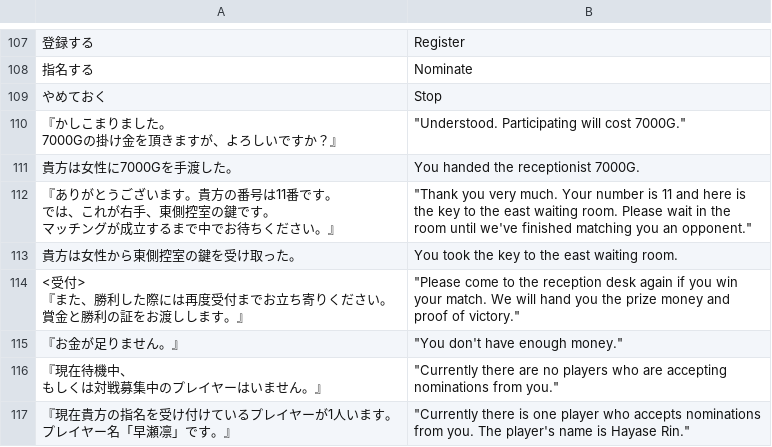
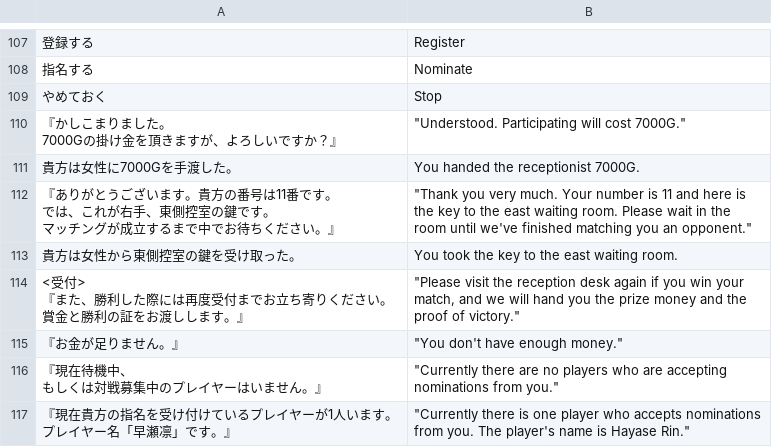
Before and after one commit to PummelsTL/TowerOfAlfimia, a CSV file: www/data/Map016.csv, drawn as a sheet; only a part is shown, gaps mark what is left out; ↵ is a line break in a cell; the diff names each change by its address in the sheet, - before the commit and + after, or states it on an @@ line.

Commit message:
Update Map016.csv

```diff
--- a/www/data/Map016.csv
+++ b/www/data/Map016.csv
-B114: "Please come to the reception desk again if you win ↵ your match. We will hand you the prize money and ↵ proof of…
+B114: "Please visit the reception desk again if you win your ↵ match, and we will hand you the prize money and the ↵ proof of…
```
